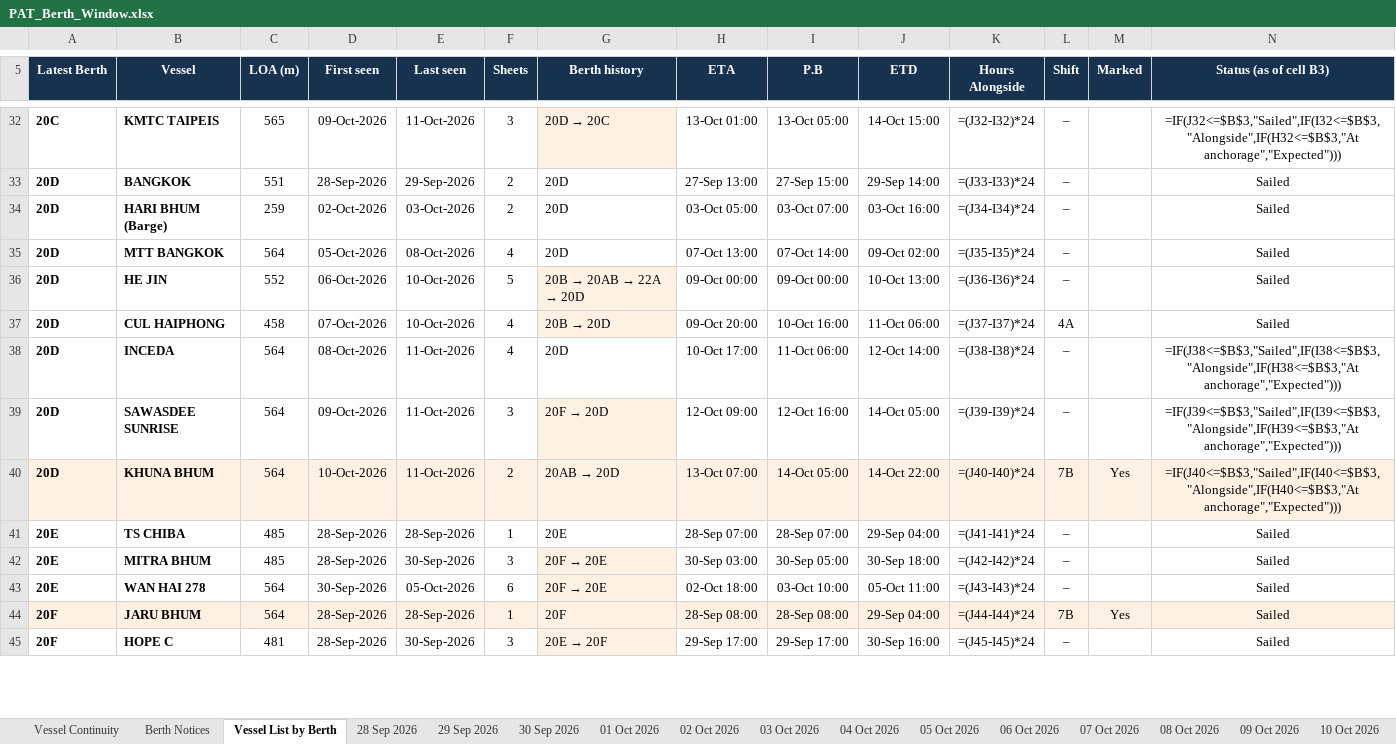
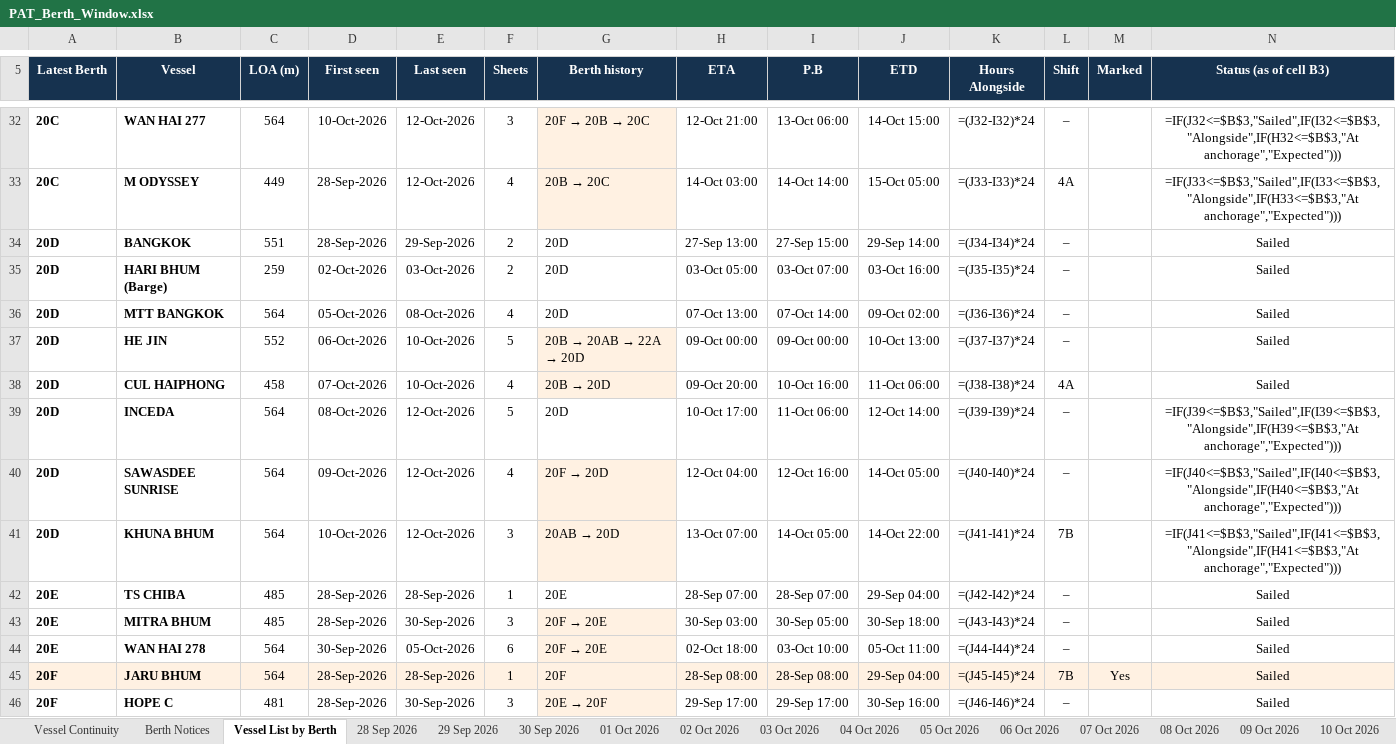
Before and after one commit to sirichai1265/PAT-BERTH, an Excel workbook: PAT_Berth_Window.xlsx, sheet Vessel List by Berth, drawn as a sheet; only a part is shown, gaps mark what is left out; values as stored, in another font and other column widths than the file's, no borders; formulas without a stored value are shown as written; addresses are those after the commit; the diff covers the shown part only; the diff names each change by its address in the sheet, - before the commit and + after, or states it on an @@ line.

```diff
--- a/PAT_Berth_Window.xlsx (sheet Vessel List by Berth)
+++ b/PAT_Berth_Window.xlsx (sheet Vessel List by Berth)
-B32 (Vessel): KMTC TAIPEIS
+B32 (Vessel): WAN HAI 277
-C32 (LOA (m)): 565
+C32 (LOA (m)): 564
-D32 (First seen): 09-Oct-2026
+D32 (First seen): 10-Oct-2026
-E32 (Last seen): 11-Oct-2026
+E32 (Last seen): 12-Oct-2026
@@ G32 (Berth history): 20D → 20C → 20F → 20B → 20C @@
-H32 (ETA): 13-Oct 01:00
+H32 (ETA): 12-Oct 21:00
-I32 (P.B): 13-Oct 05:00
+I32 (P.B): 13-Oct 06:00
+row 33: 20C | M ODYSSEY | 449 | 28-Sep-2026 | 12-Oct-2026 | 4 | 20B → 20C | 14-Oct 03:00 | 14-Oct 14:00 | 15-Oct 05:00 | =(J33-I33)*24 | 4A |  | =IF(J33<=$B$3,"Sailed",IF(I33<=$B$3,"Alongside",IF(H33<=$B$3,"At anchorage","Expected")))
-K34 (Hours Alongside): =(J33-I33)*24
+K34 (Hours Alongside): =(J34-I34)*24
-K35 (Hours Alongside): =(J34-I34)*24
+K35 (Hours Alongside): =(J35-I35)*24
-K36 (Hours Alongside): =(J35-I35)*24
+K36 (Hours Alongside): =(J36-I36)*24
-K37 (Hours Alongside): =(J36-I36)*24
+K37 (Hours Alongside): =(J37-I37)*24
-K38 (Hours Alongside): =(J37-I37)*24
+K38 (Hours Alongside): =(J38-I38)*24
-E39:E41 (Last seen): 11-Oct-2026
+E39:E41 (Last seen): 12-Oct-2026
-F39 (Sheets): 4
+F39 (Sheets): 5
-K39 (Hours Alongside): =(J38-I38)*24
+K39 (Hours Alongside): =(J39-I39)*24
-N39 (Status (as of cell B3)): =IF(J38<=$B$3,"Sailed",IF(I38<=$B$3,"Alongside",IF(H38<=$B$3,"At anchorage","Expected")))
+N39 (Status (as of cell B3)): =IF(J39<=$B$3,"Sailed",IF(I39<=$B$3,"Alongside",IF(H39<=$B$3,"At anchorage","Expected")))
-F40 (Sheets): 3
+F40 (Sheets): 4
-H40 (ETA): 12-Oct 09:00
+H40 (ETA): 12-Oct 04:00
-K40 (Hours Alongside): =(J39-I39)*24
+K40 (Hours Alongside): =(J40-I40)*24
-N40 (Status (as of cell B3)): =IF(J39<=$B$3,"Sailed",IF(I39<=$B$3,"Alongside",IF(H39<=$B$3,"At anchorage","Expected")))
+N40 (Status (as of cell B3)): =IF(J40<=$B$3,"Sailed",IF(I40<=$B$3,"Alongside",IF(H40<=$B$3,"At anchorage","Expected")))
-A41:F41 fill: #FFF1E2
+A41:F41 fill: none
-F41 (Sheets): 2
+F41 (Sheets): 3
-H41:N41 fill: #FFF1E2
+H41:N41 fill: none
-K41 (Hours Alongside): =(J40-I40)*24
+K41 (Hours Alongside): =(J41-I41)*24
-M41 (Marked): Yes
+M41 (Marked): (empty)
-N41 (Status (as of cell B3)): =IF(J40<=$B$3,"Sailed",IF(I40<=$B$3,"Alongside",IF(H40<=$B$3,"At anchorage","Expected")))
+N41 (Status (as of cell B3)): =IF(J41<=$B$3,"Sailed",IF(I41<=$B$3,"Alongside",IF(H41<=$B$3,"At anchorage","Expected")))
-K42 (Hours Alongside): =(J41-I41)*24
+K42 (Hours Alongside): =(J42-I42)*24
-K43 (Hours Alongside): =(J42-I42)*24
+K43 (Hours Alongside): =(J43-I43)*24
-K44 (Hours Alongside): =(J43-I43)*24
+K44 (Hours Alongside): =(J44-I44)*24
-K45 (Hours Alongside): =(J44-I44)*24
+K45 (Hours Alongside): =(J45-I45)*24
-K46 (Hours Alongside): =(J45-I45)*24
+K46 (Hours Alongside): =(J46-I46)*24
```
Also changed, not shown: 3 added rows, 2 removed rows, 38 edited cells and cell formats elsewhere in this sheet, sheet Berth Notices, sheet Vessel Continuity, other sheet tabs, 01-10-2026/PAT_Berth_Window.xlsx, 02-10-2026/PAT_Berth_Window.xlsx, 18 other files.
